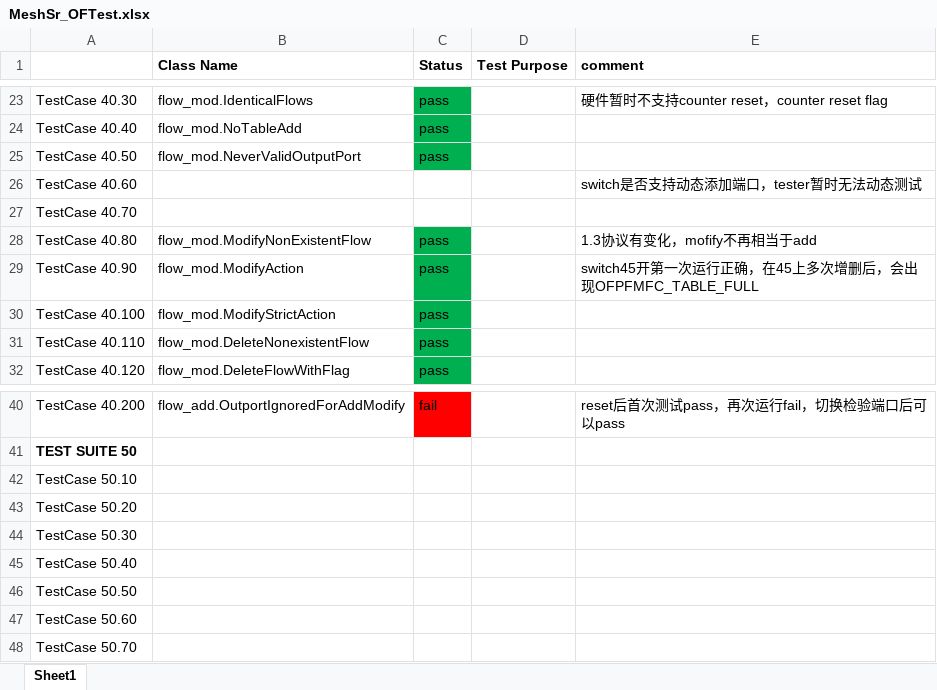
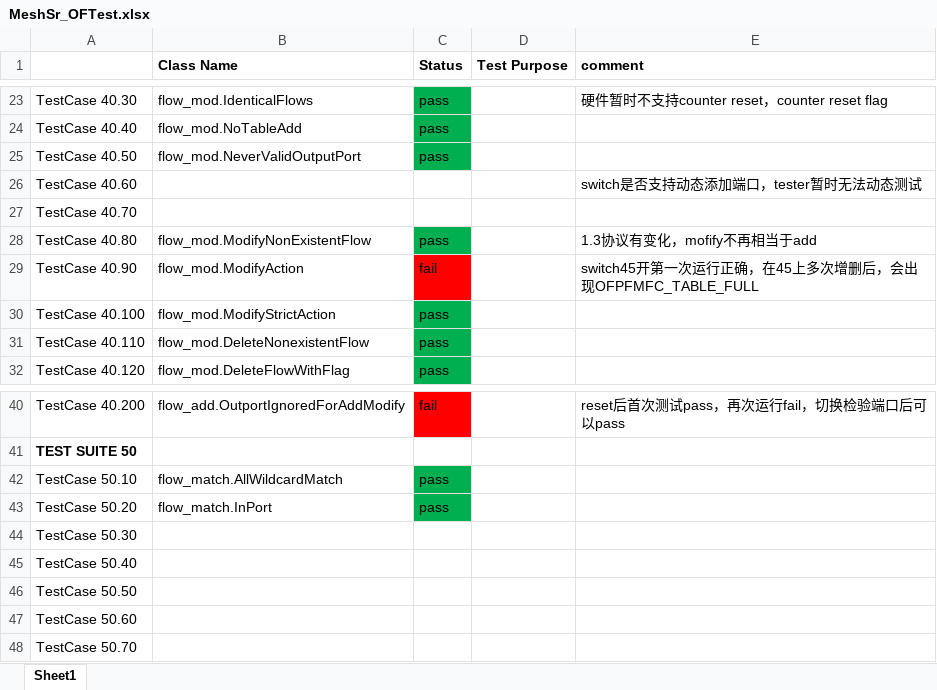
Before and after one commit to jackyang74/oftest, an Excel workbook: docs/MeshSr_OFTest.xlsx, sheet Sheet1, drawn as a sheet; only a part is shown, gaps mark what is left out; values as stored, in another font and other column widths than the file's, no borders; the diff names each change by its address in the sheet, - before the commit and + after, or states it on an @@ line.

```diff
--- a/docs/MeshSr_OFTest.xlsx (sheet Sheet1)
+++ b/docs/MeshSr_OFTest.xlsx (sheet Sheet1)
-C29 (Status): pass
+C29 (Status): fail
-C29 fill: #00B050
+C29 fill: #FF0000
-B42 (Class Name): (empty)
+B42 (Class Name): flow_match.AllWildcardMatch
-C42:C43 (Status): (empty)
+C42:C43 (Status): pass
-C42:C43 fill: none
+C42:C43 fill: #00B050
-B43 (Class Name): (empty)
+B43 (Class Name): flow_match.InPort
```
Also changed, not shown: 1 other file.
